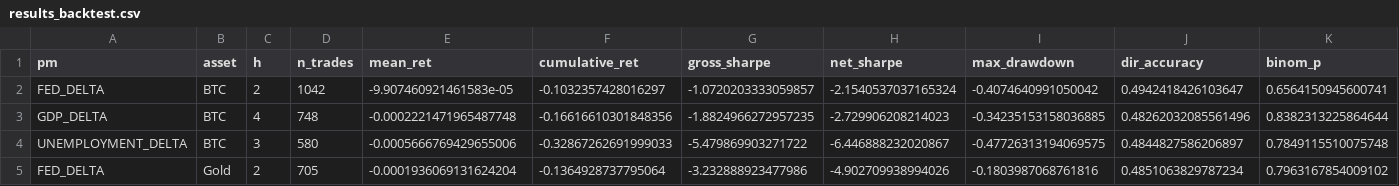
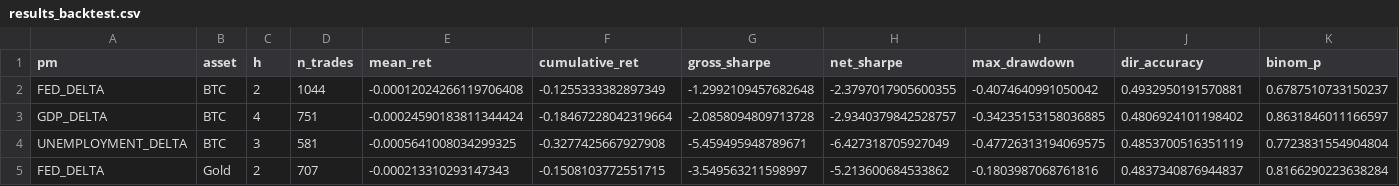
Before and after one commit to flyingduck0/ML_Seminar_Project, a CSV file: results/results_backtest.csv, drawn as a sheet; only a part is shown; the diff covers the shown part only.

```diff
--- a/results/results_backtest.csv
+++ b/results/results_backtest.csv
@@ -1,5 +1,5 @@
 pm,asset,h,n_trades,mean_ret,cumulative_ret,gross_sharpe,net_sharpe,max_drawdown,dir_accuracy,binom_p
-FED_DELTA,BTC,2,1042,-9.907460921461583e-05,-0.1032357428016297,-1.0720203333059857,-2.1540537037165324,-0.4074640991050042,0.4942418426103647,0.6564150945600741
-GDP_DELTA,BTC,4,748,-0.0002221471965487748,-0.16616610301848356,-1.8824966272957235,-2.729906208214023,-0.34235153158036885,0.48262032085561496,0.8382313225864644
-UNEMPLOYMENT_DELTA,BTC,3,580,-0.0005666769429655006,-0.32867262691999033,-5.479869903271722,-6.446888232020867,-0.47726313194069575,0.4844827586206897,0.7849115510075748
-FED_DELTA,Gold,2,705,-0.0001936069131624204,-0.1364928737795064,-3.232888923477986,-4.902709938994026,-0.1803987068761816,0.4851063829787234,0.7963167854009102
+FED_DELTA,BTC,2,1044,-0.00012024266119706408,-0.1255333382897349,-1.2992109457682648,-2.3797017905600355,-0.4074640991050042,0.4932950191570881,0.6787510733150237
+GDP_DELTA,BTC,4,751,-0.00024590183811344424,-0.18467228042319664,-2.0858094809713728,-2.9340379842528757,-0.34235153158036885,0.4806924101198402,0.8631846011166597
+UNEMPLOYMENT_DELTA,BTC,3,581,-0.0005641008034299325,-0.3277425667927908,-5.459495948789671,-6.427318705927049,-0.47726313194069575,0.4853700516351119,0.7723831554904804
+FED_DELTA,Gold,2,707,-0.000213310293147343,-0.1508103772551715,-3.549563211598997,-5.213600684533862,-0.1803987068761816,0.4837340876944837,0.8166290223638284
```
Also changed, not shown: 4 added rows, 3 removed rows and 49 edited cells elsewhere in this file, results/current_signals.csv, results/results_feature_importance.csv, 9 other files.
